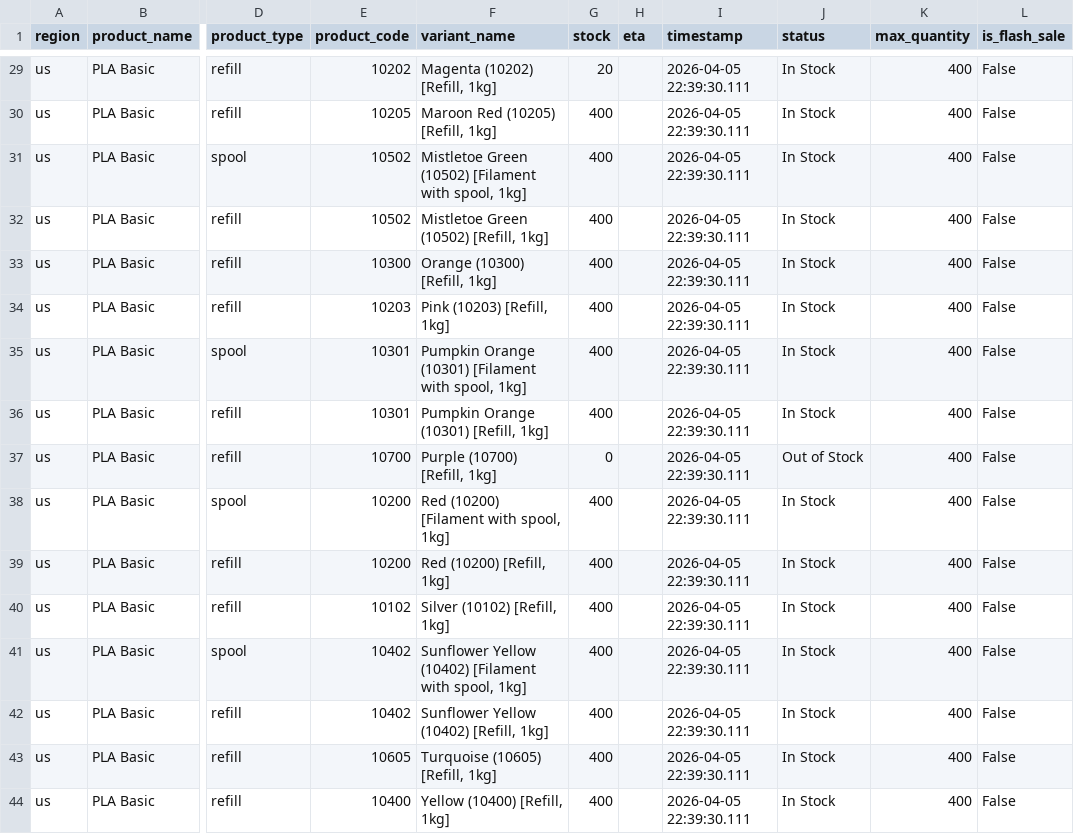
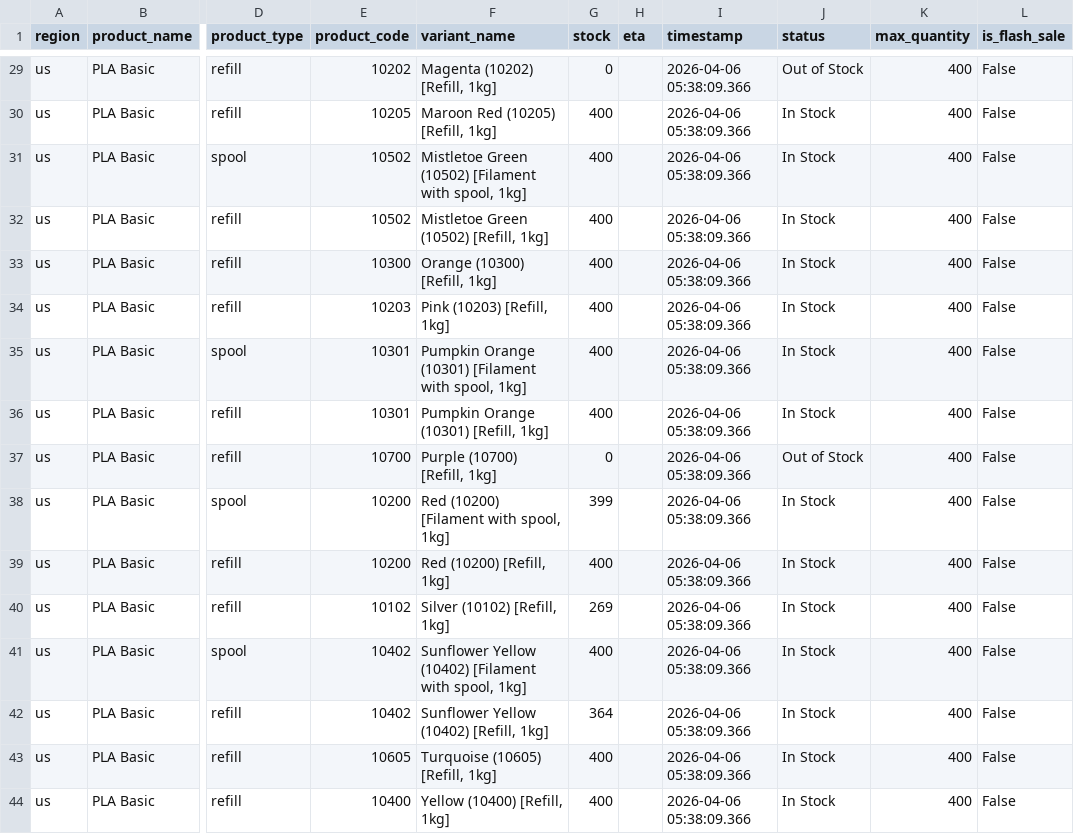
Before and after one commit to zachrigby3-star/bambu-filament-tracker, a CSV file: bambu_pla_basic_us.csv, drawn as a sheet; only a part is shown, gaps mark what is left out; the diff covers the shown part only; the diff names each change by its address in the sheet, - before the commit and + after, or states it on an @@ line.

```diff
--- a/bambu_pla_basic_us.csv
+++ b/bambu_pla_basic_us.csv
-G29 (stock): 20
+G29 (stock): 0
-I29:I44 (timestamp): 2026-04-05 22:39:30.111
+I29:I44 (timestamp): 2026-04-06 05:38:09.366
-J29 (status): In Stock
+J29 (status): Out of Stock
-G38 (stock): 400
+G38 (stock): 399
-G40 (stock): 400
+G40 (stock): 269
-G42 (stock): 400
+G42 (stock): 364
```
Also changed, not shown: 34 edited cells elsewhere in this file.
